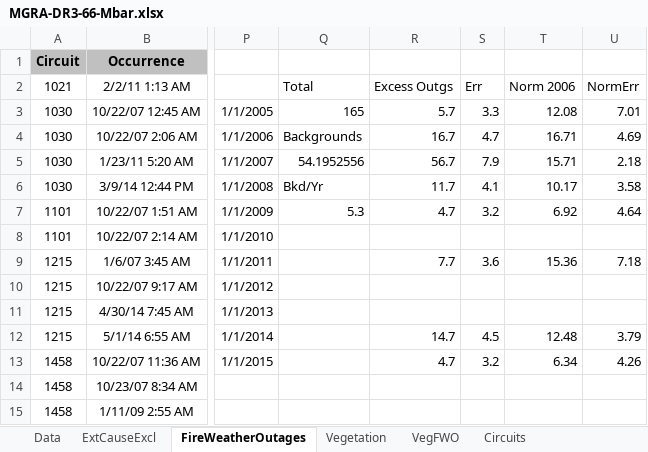
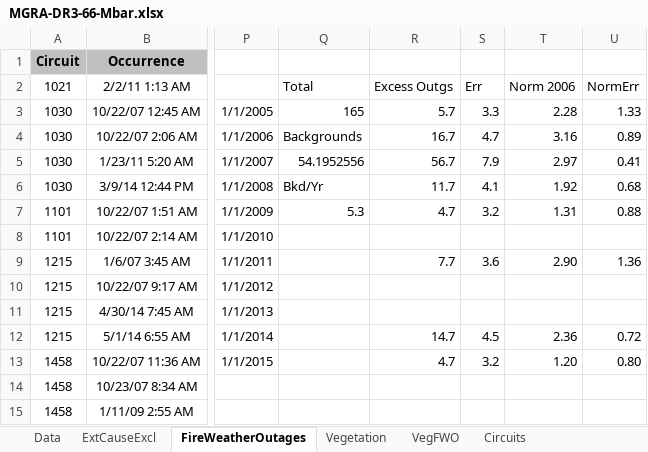
Before and after one commit to jwmitchell/mbar-calculations, an Excel workbook: A14Data/MGRA-DR3-66-Mbar.xlsx, sheet FireWeatherOutages, drawn as a sheet; only a part is shown, gaps mark what is left out; values as stored, in another font and other column widths than the file's, no borders; charts and pictures not drawn; the diff names each change by its address in the sheet, - before the commit and + after, or states it on an @@ line.

Commit message:
Added SDG&E risk matrix, and outages per 100mi/yr

```diff
--- a/A14Data/MGRA-DR3-66-Mbar.xlsx (sheet FireWeatherOutages)
+++ b/A14Data/MGRA-DR3-66-Mbar.xlsx (sheet FireWeatherOutages)
-T3: 12.08
+T3: 2.28
-U3: 7.01
+U3: 1.33
-T4: 16.71
+T4: 3.16
-U4: 4.69
+U4: 0.89
-T5: 15.71
+T5: 2.97
-U5: 2.18
+U5: 0.41
-T6: 10.17
+T6: 1.92
-U6: 3.58
+U6: 0.68
-T7: 6.92
+T7: 1.31
-U7: 4.64
+U7: 0.88
-T9: 15.36
+T9: 2.90
-U9: 7.18
+U9: 1.36
-T12: 12.48
+T12: 2.36
-U12: 3.79
+U12: 0.72
-T13: 6.34
+T13: 1.20
-U13: 4.26
+U13: 0.80
```
Also changed, not shown: sheet Circuits, other sheet tabs, charts or pictures.
